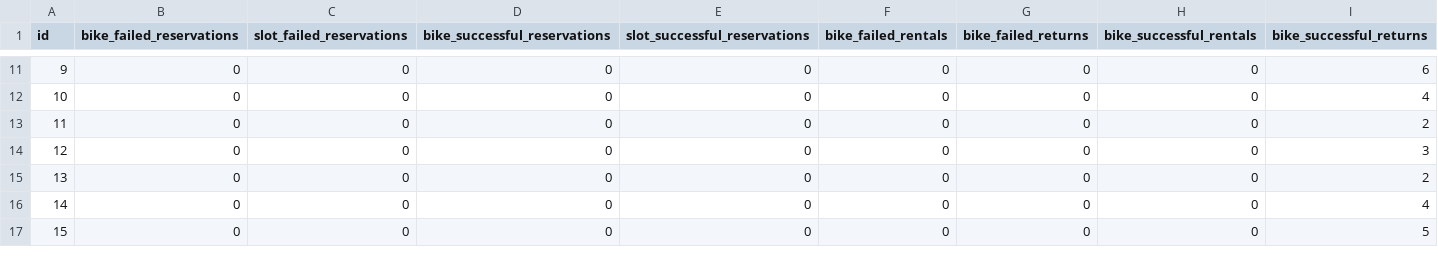
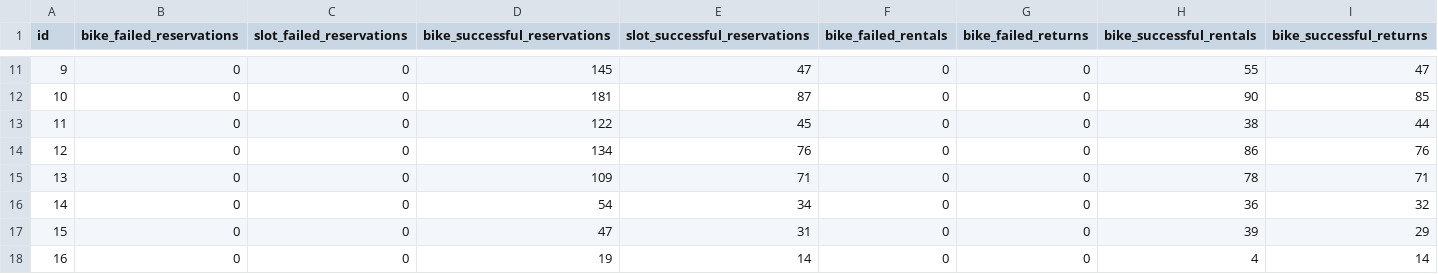
Before and after one commit to gia-urjc/Bike3S-Simulator, a CSV file: stations.csv, drawn as a sheet; only a part is shown, gaps mark what is left out; the diff covers the shown part only; the diff names each change by its address in the sheet, - before the commit and + after, or states it on an @@ line.

```diff
--- a/stations.csv
+++ b/stations.csv
-D11 (bike_successful_reservations): 0
+D11 (bike_successful_reservations): 145
-E11 (slot_successful_reservations): 0
+E11 (slot_successful_reservations): 47
-H11 (bike_successful_rentals): 0
+H11 (bike_successful_rentals): 55
-I11 (bike_successful_returns): 6
+I11 (bike_successful_returns): 47
-D12 (bike_successful_reservations): 0
+D12 (bike_successful_reservations): 181
-E12 (slot_successful_reservations): 0
+E12 (slot_successful_reservations): 87
-H12 (bike_successful_rentals): 0
+H12 (bike_successful_rentals): 90
-I12 (bike_successful_returns): 4
+I12 (bike_successful_returns): 85
-D13 (bike_successful_reservations): 0
+D13 (bike_successful_reservations): 122
-E13 (slot_successful_reservations): 0
+E13 (slot_successful_reservations): 45
-H13 (bike_successful_rentals): 0
+H13 (bike_successful_rentals): 38
-I13 (bike_successful_returns): 2
+I13 (bike_successful_returns): 44
-D14 (bike_successful_reservations): 0
+D14 (bike_successful_reservations): 134
-E14 (slot_successful_reservations): 0
+E14 (slot_successful_reservations): 76
-H14 (bike_successful_rentals): 0
+H14 (bike_successful_rentals): 86
-I14 (bike_successful_returns): 3
+I14 (bike_successful_returns): 76
-D15 (bike_successful_reservations): 0
+D15 (bike_successful_reservations): 109
-E15 (slot_successful_reservations): 0
+E15 (slot_successful_reservations): 71
-H15 (bike_successful_rentals): 0
+H15 (bike_successful_rentals): 78
-I15 (bike_successful_returns): 2
+I15 (bike_successful_returns): 71
-D16 (bike_successful_reservations): 0
+D16 (bike_successful_reservations): 54
-E16 (slot_successful_reservations): 0
+E16 (slot_successful_reservations): 34
-H16 (bike_successful_rentals): 0
+H16 (bike_successful_rentals): 36
-I16 (bike_successful_returns): 4
+I16 (bike_successful_returns): 32
-D17 (bike_successful_reservations): 0
+D17 (bike_successful_reservations): 47
-E17 (slot_successful_reservations): 0
+E17 (slot_successful_reservations): 31
-H17 (bike_successful_rentals): 0
+H17 (bike_successful_rentals): 39
-I17 (bike_successful_returns): 5
+I17 (bike_successful_returns): 29
+row 18: 16 | 0 | 0 | 19 | 14 | 0 | 0 | 4 | 14
```
Also changed, not shown: 44 edited cells and row numbers in column A elsewhere in this file, 16 other files.
